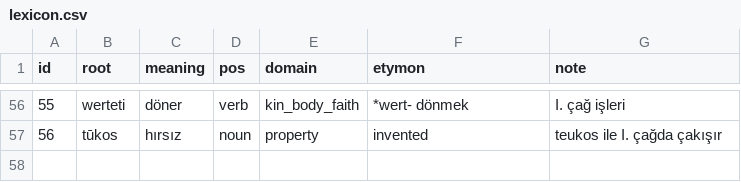
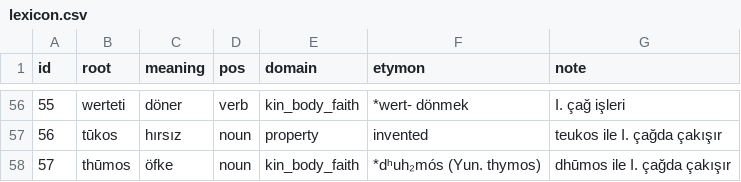
Before and after one commit to burakyaman-wq/VowelShift, a CSV file: data/words/lexicon.csv, drawn as a sheet; only a part is shown, gaps mark what is left out; the diff names each change by its address in the sheet, - before the commit and + after, or states it on an @@ line.

```diff
--- a/data/words/lexicon.csv
+++ b/data/words/lexicon.csv
+row 58: 57 | thūmos | öfke | noun | kin_body_faith | *dʰuh₂mós (Yun. thymos) | dhūmos ile I. çağda çakışır
```
Also changed, not shown: 5 other files.
